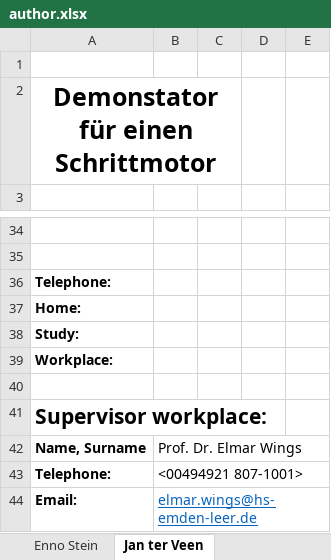
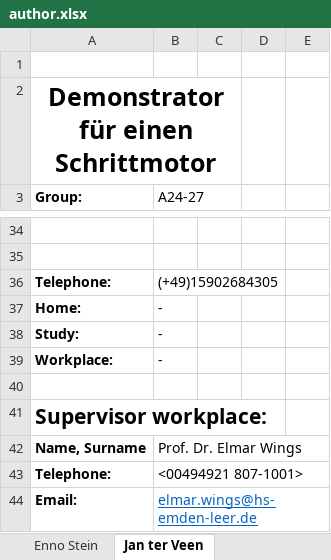
Before and after one commit to janterveen/A24-27-DemonstratorSchrittmotor, an Excel workbook: author.xlsx, sheet Jan ter Veen, drawn as a sheet; only a part is shown, gaps mark what is left out; values as stored, in another font and other column widths than the file's, no borders; the diff names each change by its address in the sheet, - before the commit and + after, or states it on an @@ line.

```diff
--- a/author.xlsx (sheet Jan ter Veen)
+++ b/author.xlsx (sheet Jan ter Veen)
-A2 (Group:): Demonstator für einen Schrittmotor
+A2 (Group:): Demonstrator für einen Schrittmotor
-row 3: (empty)
+row 3: Group: | A24-27
-B36 (A24-27): (empty)
+B36 (A24-27): (+49)15902684305
-B37:B39 (A24-27): (empty)
+B37:B39 (A24-27): -
```
Also changed, not shown: sheet Lars Hanneken, sheet Enno Stein, sheet Jannik Grönke, sheet Maik Theilmann, 6 other files.
